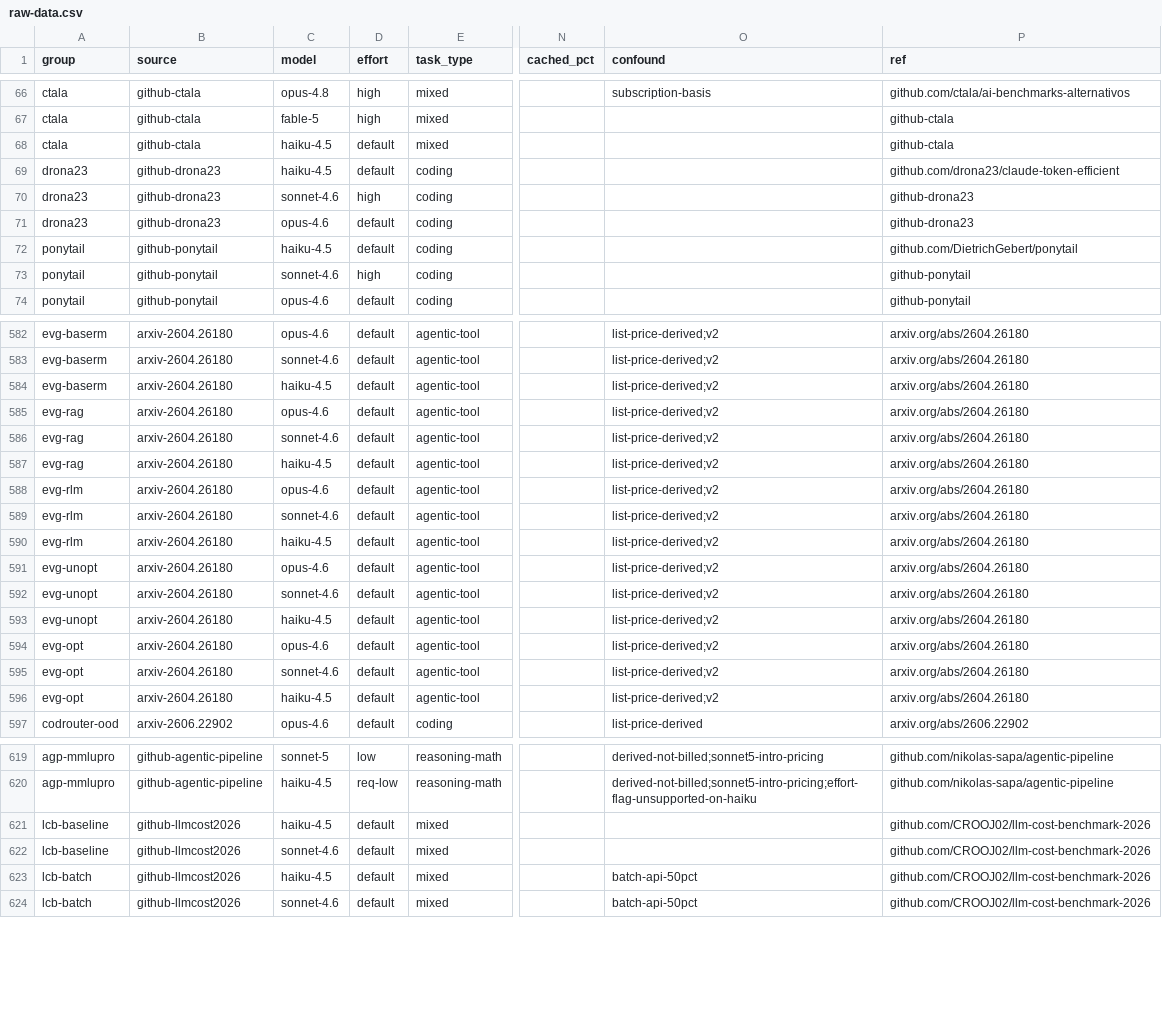
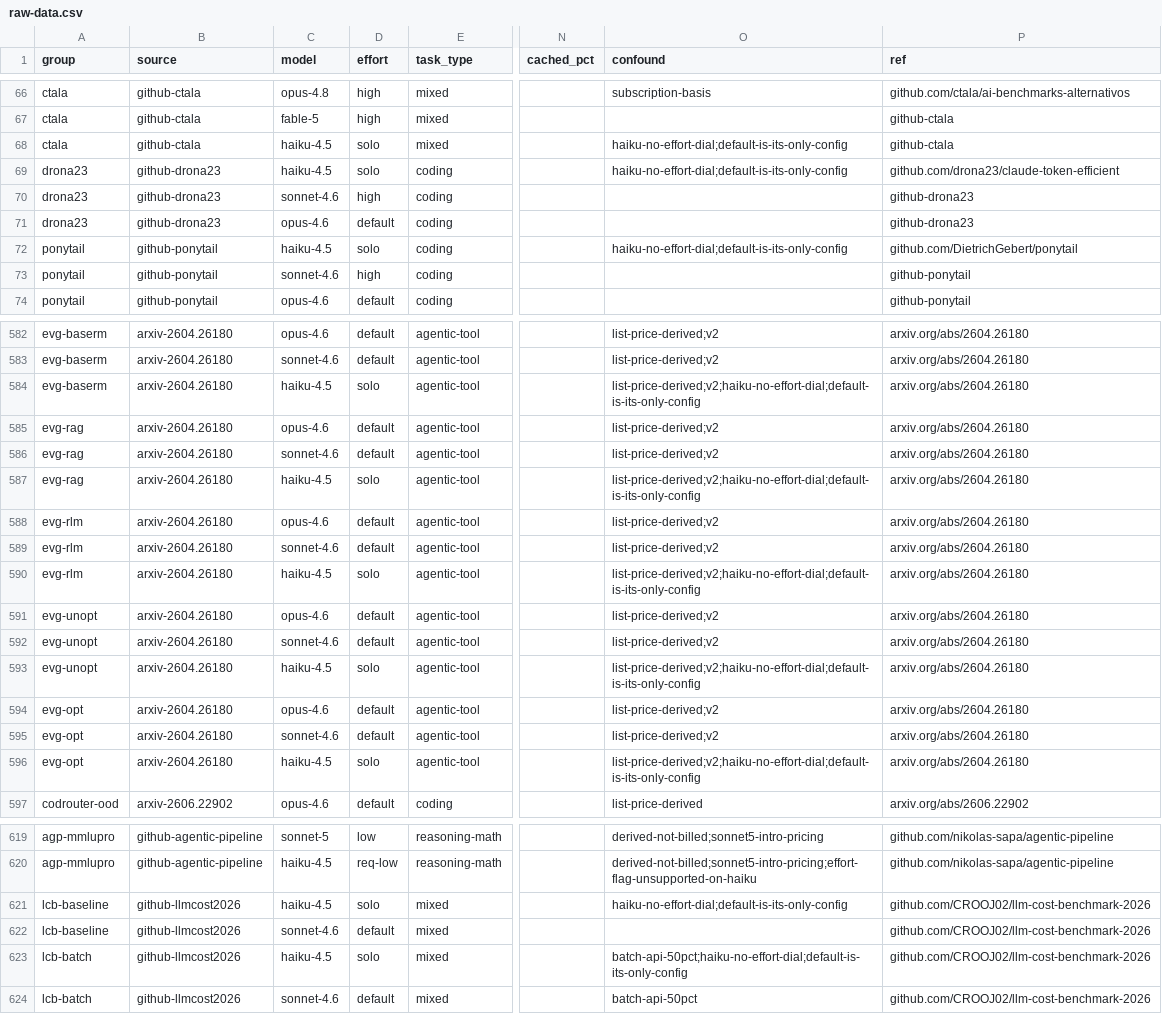
Before and after one commit to alexandregensse-blip/claude-models-value-analysis, a CSV file: raw-data.csv, drawn as a sheet; only a part is shown, gaps mark what is left out; the diff covers the shown part only; the diff names each change by its address in the sheet, - before the commit and + after, or states it on an @@ line.

```diff
--- a/raw-data.csv
+++ b/raw-data.csv
-D68:D69 (effort): default
+D68:D69 (effort): solo
-O68:O69 (confound): (empty)
+O68:O69 (confound): haiku-no-effort-dial;default-is-its-only-config
-D72 (effort): default
+D72 (effort): solo
-O72 (confound): (empty)
+O72 (confound): haiku-no-effort-dial;default-is-its-only-config
-D584 (effort): default
+D584 (effort): solo
-O584 (confound): list-price-derived;v2
+O584 (confound): list-price-derived;v2;haiku-no-effort-dial;default-is-its-only-config
-D587 (effort): default
+D587 (effort): solo
-O587 (confound): list-price-derived;v2
+O587 (confound): list-price-derived;v2;haiku-no-effort-dial;default-is-its-only-config
-D590 (effort): default
+D590 (effort): solo
-O590 (confound): list-price-derived;v2
+O590 (confound): list-price-derived;v2;haiku-no-effort-dial;default-is-its-only-config
-D593 (effort): default
+D593 (effort): solo
-O593 (confound): list-price-derived;v2
+O593 (confound): list-price-derived;v2;haiku-no-effort-dial;default-is-its-only-config
-D596 (effort): default
+D596 (effort): solo
-O596 (confound): list-price-derived;v2
+O596 (confound): list-price-derived;v2;haiku-no-effort-dial;default-is-its-only-config
-D621 (effort): default
+D621 (effort): solo
-O621 (confound): (empty)
+O621 (confound): haiku-no-effort-dial;default-is-its-only-config
-D623 (effort): default
+D623 (effort): solo
-O623 (confound): batch-api-50pct
+O623 (confound): batch-api-50pct;haiku-no-effort-dial;default-is-its-only-config
```
Also changed, not shown: 24 edited cells elsewhere in this file, 3 other files.
